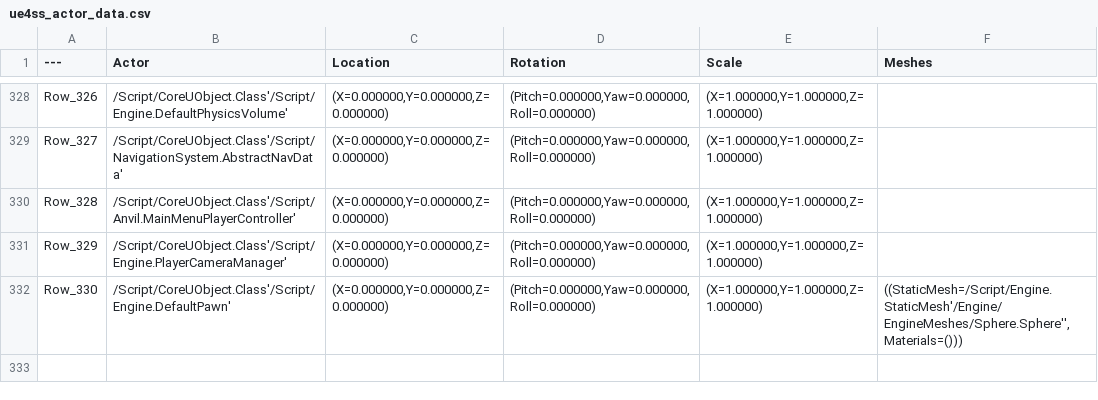
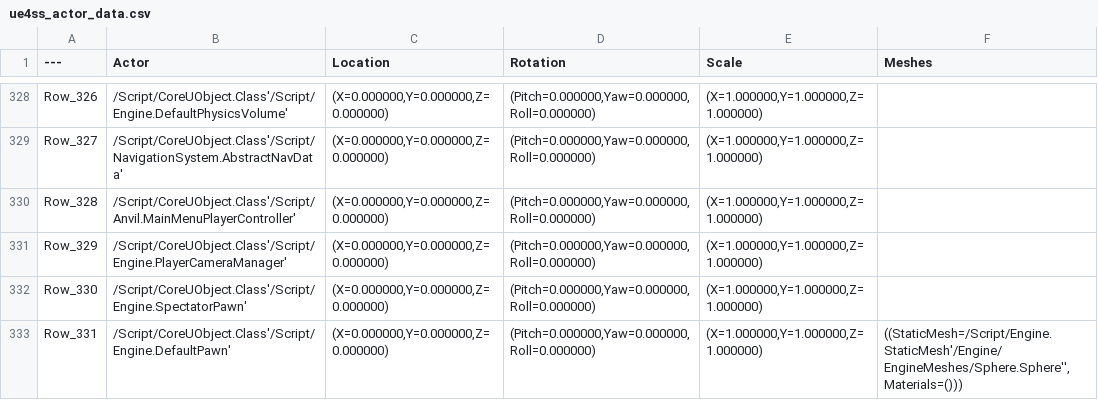
Before and after one commit to kaybet35/AnvilEmpiresData, a CSV file: Etc/ue4ss_actor_data.csv, drawn as a sheet; only a part is shown, gaps mark what is left out.

```diff
--- a/Etc/ue4ss_actor_data.csv
+++ b/Etc/ue4ss_actor_data.csv
@@ -331,2 +331,3 @@ Row_328,/Script/CoreUObject.Class'/Script/Anvil.MainMenuPlayerController',"(X=0.
 Row_329,/Script/CoreUObject.Class'/Script/Engine.PlayerCameraManager',"(X=0.000000,Y=0.000000,Z=0.000000)","(Pitch=0.000000,Yaw=0.000000,Roll=0.000000)","(X=1.000000,Y=1.000000,Z=1.000000)",""
-Row_330,/Script/CoreUObject.Class'/Script/Engine.DefaultPawn',"(X=0.000000,Y=0.000000,Z=0.000000)","(Pitch=0.000000,Yaw=0.000000,Roll=0.000000)","(X=1.000000,Y=1.000000,Z=1.000000)","((StaticMesh=/Script/Engine.StaticMesh'/Engine/EngineMeshes/Sphere.Sphere'',Materials=()))"
+Row_330,/Script/CoreUObject.Class'/Script/Engine.SpectatorPawn',"(X=0.000000,Y=0.000000,Z=0.000000)","(Pitch=0.000000,Yaw=0.000000,Roll=0.000000)","(X=1.000000,Y=1.000000,Z=1.000000)",""
+Row_331,/Script/CoreUObject.Class'/Script/Engine.DefaultPawn',"(X=0.000000,Y=0.000000,Z=0.000000)","(Pitch=0.000000,Yaw=0.000000,Roll=0.000000)","(X=1.000000,Y=1.000000,Z=1.000000)","((StaticMesh=/Script/Engine.StaticMesh'/Engine/EngineMeshes/Sphere.Sphere'',Materials=()))"
```
Also changed, not shown: 24 other files.
